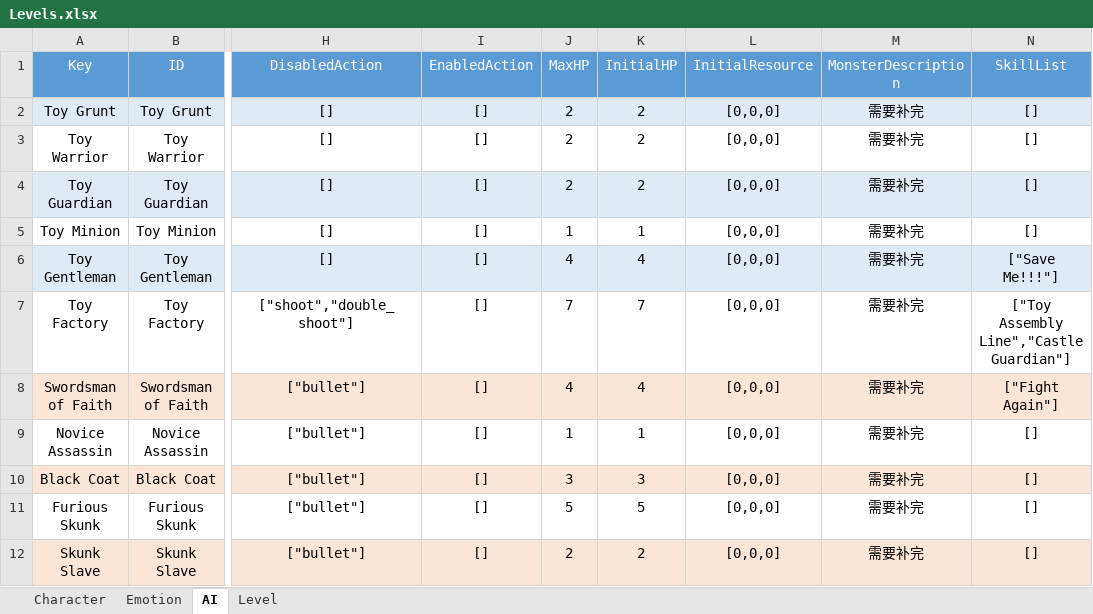
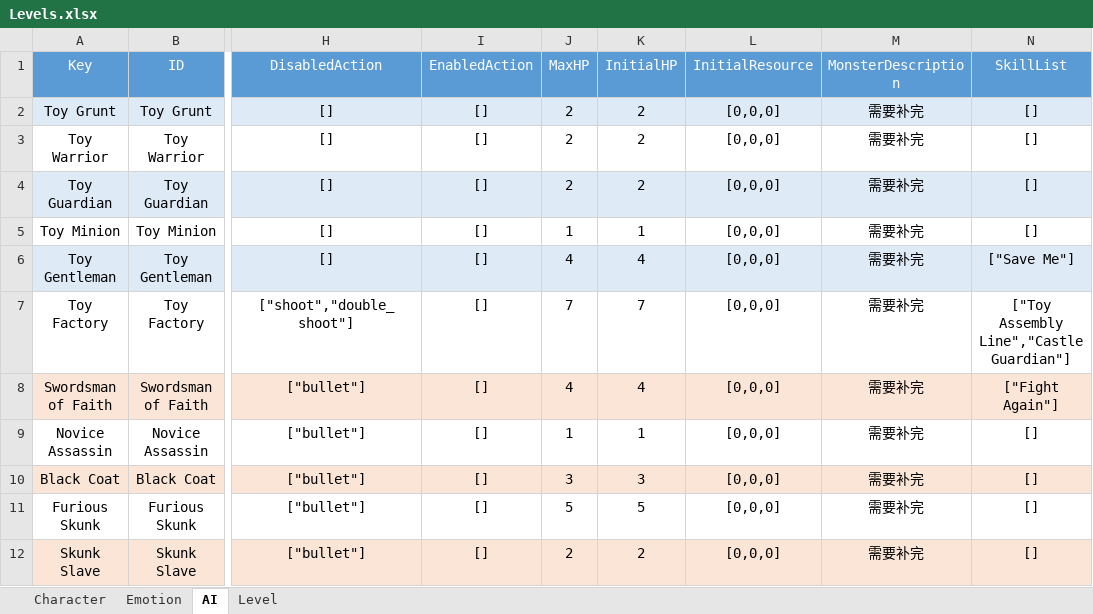
Before and after one commit to hon2200/CCA, an Excel workbook: Src/Assets/Common/Tables/Tables/Levels.xlsx, sheet AI, drawn as a sheet; only a part is shown, gaps mark what is left out; values as stored, in another font and other column widths than the file's, no borders; conditional formats not drawn; the diff names each change by its address in the sheet, - before the commit and + after, or states it on an @@ line.

Commit message:
The first four level, fix a few bugs

```diff
--- a/Src/Assets/Common/Tables/Tables/Levels.xlsx (sheet AI)
+++ b/Src/Assets/Common/Tables/Tables/Levels.xlsx (sheet AI)
-N6 (SkillList): ["Save Me!!!"]
+N6 (SkillList): ["Save Me"]
```
Also changed, not shown: 36 other files.
